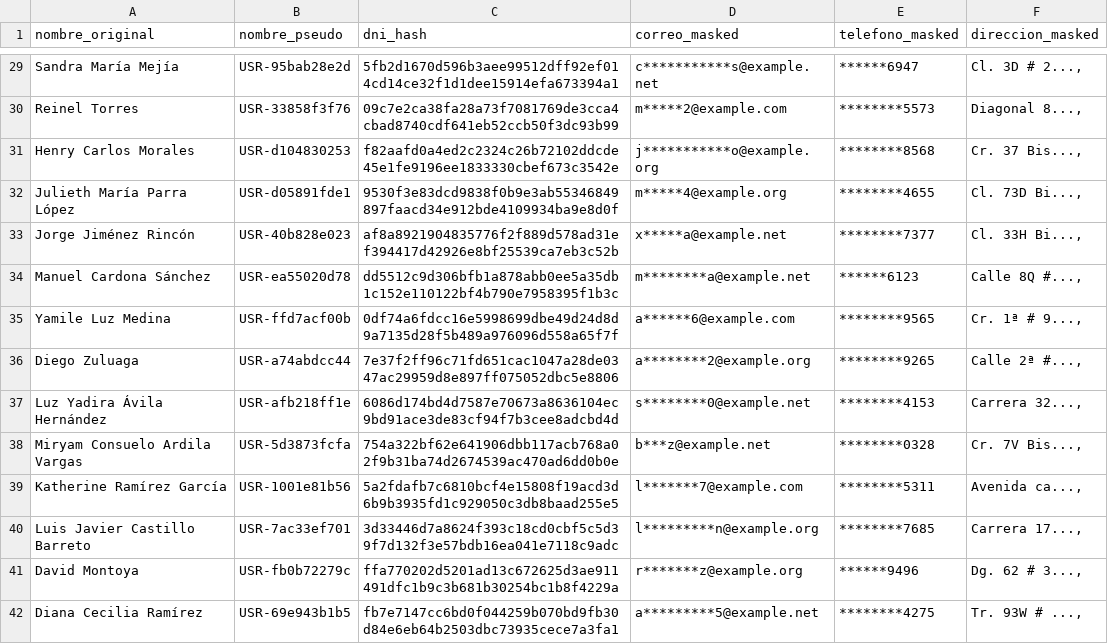
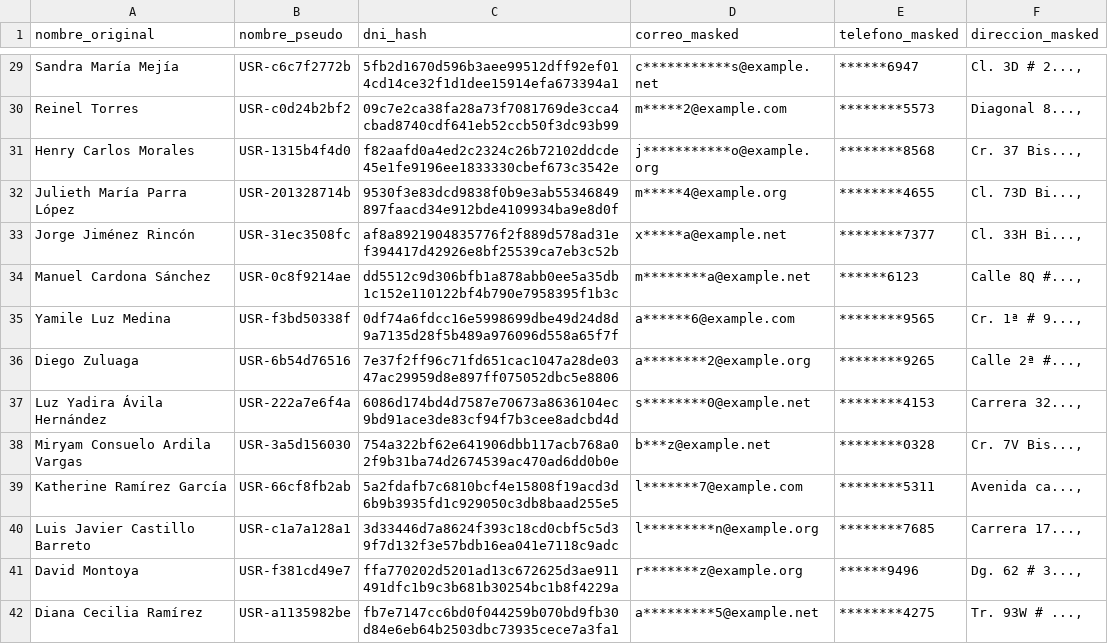
Before and after one commit to DumarMalpica/Secure-Compliant-Databases, a CSV file: dataset_anonimizado.csv, drawn as a sheet; only a part is shown, gaps mark what is left out; the diff covers the shown part only; the diff names each change by its address in the sheet, - before the commit and + after, or states it on an @@ line.

```diff
--- a/dataset_anonimizado.csv
+++ b/dataset_anonimizado.csv
-B29 (nombre_pseudo): USR-95bab28e2d
+B29 (nombre_pseudo): USR-c6c7f2772b
-B30 (nombre_pseudo): USR-33858f3f76
+B30 (nombre_pseudo): USR-c0d24b2bf2
-B31 (nombre_pseudo): USR-d104830253
+B31 (nombre_pseudo): USR-1315b4f4d0
-B32 (nombre_pseudo): USR-d05891fde1
+B32 (nombre_pseudo): USR-201328714b
-B33 (nombre_pseudo): USR-40b828e023
+B33 (nombre_pseudo): USR-31ec3508fc
-B34 (nombre_pseudo): USR-ea55020d78
+B34 (nombre_pseudo): USR-0c8f9214ae
-B35 (nombre_pseudo): USR-ffd7acf00b
+B35 (nombre_pseudo): USR-f3bd50338f
-B36 (nombre_pseudo): USR-a74abdcc44
+B36 (nombre_pseudo): USR-6b54d76516
-B37 (nombre_pseudo): USR-afb218ff1e
+B37 (nombre_pseudo): USR-222a7e6f4a
-B38 (nombre_pseudo): USR-5d3873fcfa
+B38 (nombre_pseudo): USR-3a5d156030
-B39 (nombre_pseudo): USR-1001e81b56
+B39 (nombre_pseudo): USR-66cf8fb2ab
-B40 (nombre_pseudo): USR-7ac33ef701
+B40 (nombre_pseudo): USR-c1a7a128a1
-B41 (nombre_pseudo): USR-fb0b72279c
+B41 (nombre_pseudo): USR-f381cd49e7
-B42 (nombre_pseudo): USR-69e943b1b5
+B42 (nombre_pseudo): USR-a1135982be
```
Also changed, not shown: 186 edited cells elsewhere in this file, 1 other file.
